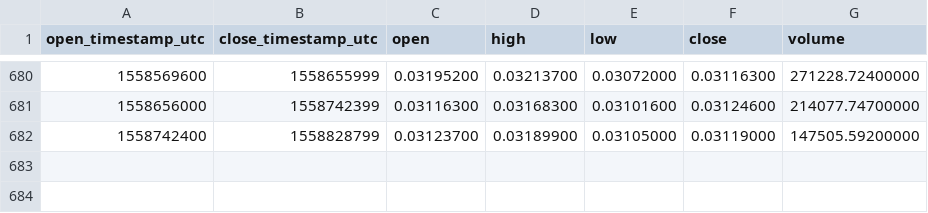
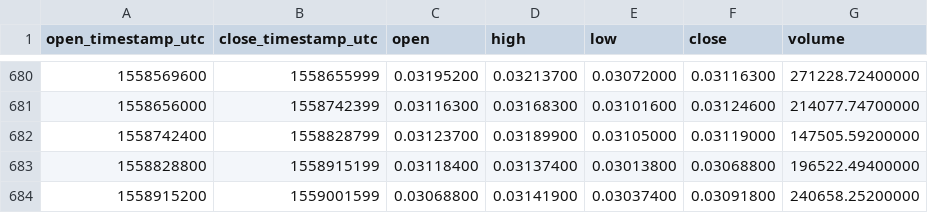
Before and after one commit to cryptobigbro/binance-ETHBTC, a CSV file: binance-ETHBTC-1d.csv, drawn as a sheet; only a part is shown, gaps mark what is left out; the diff names each change by its address in the sheet, - before the commit and + after, or states it on an @@ line.

Commit message:
Update OHLCV data.

```diff
--- a/binance-ETHBTC-1d.csv
+++ b/binance-ETHBTC-1d.csv
+row 683: 1558828800 | 1558915199 | 0.03118400 | 0.03137400 | 0.03013800 | 0.03068800 | 196522.49400000
+row 684: 1558915200 | 1559001599 | 0.03068800 | 0.03141900 | 0.03037400 | 0.03091800 | 240658.25200000
```
Also changed, not shown: 1 other file.
